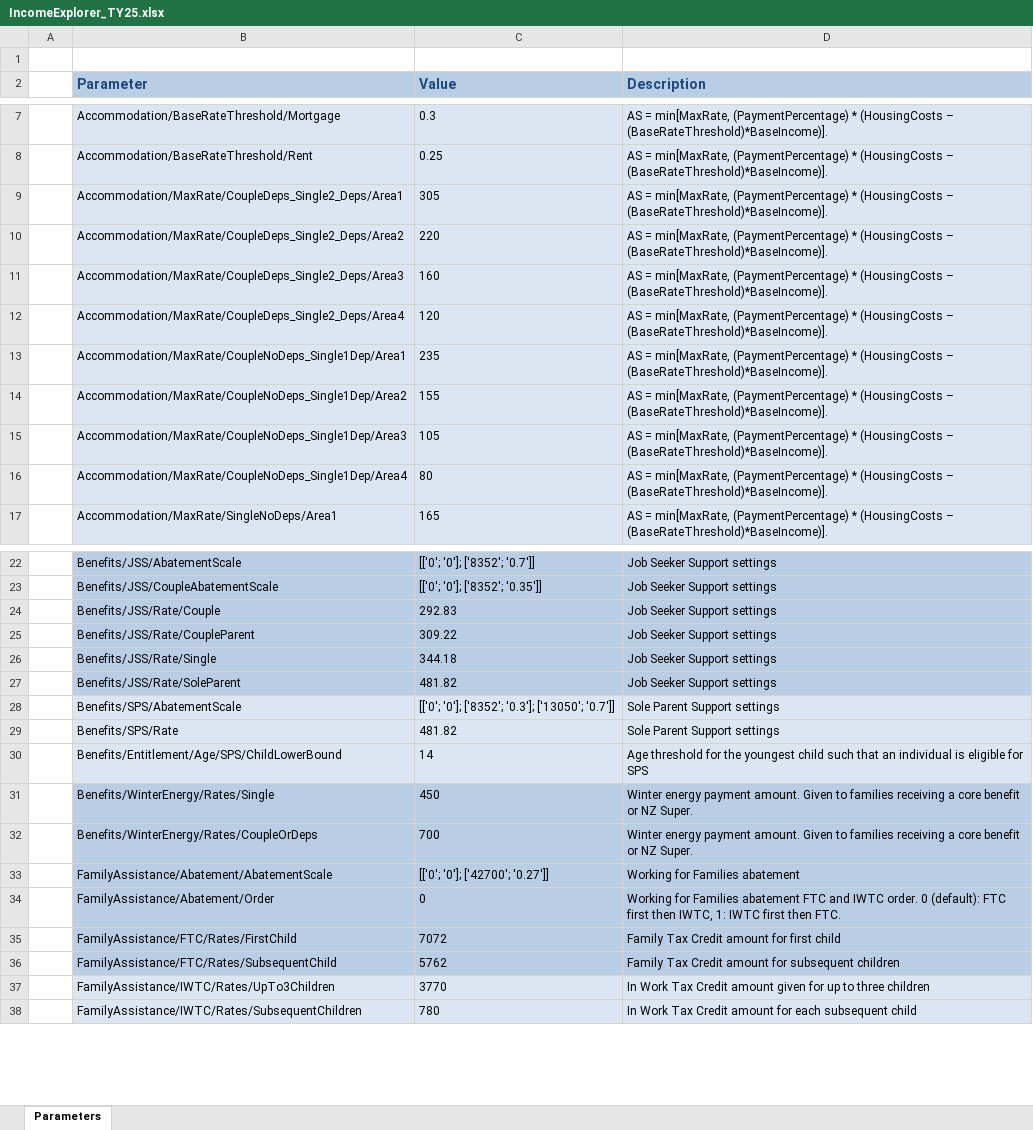
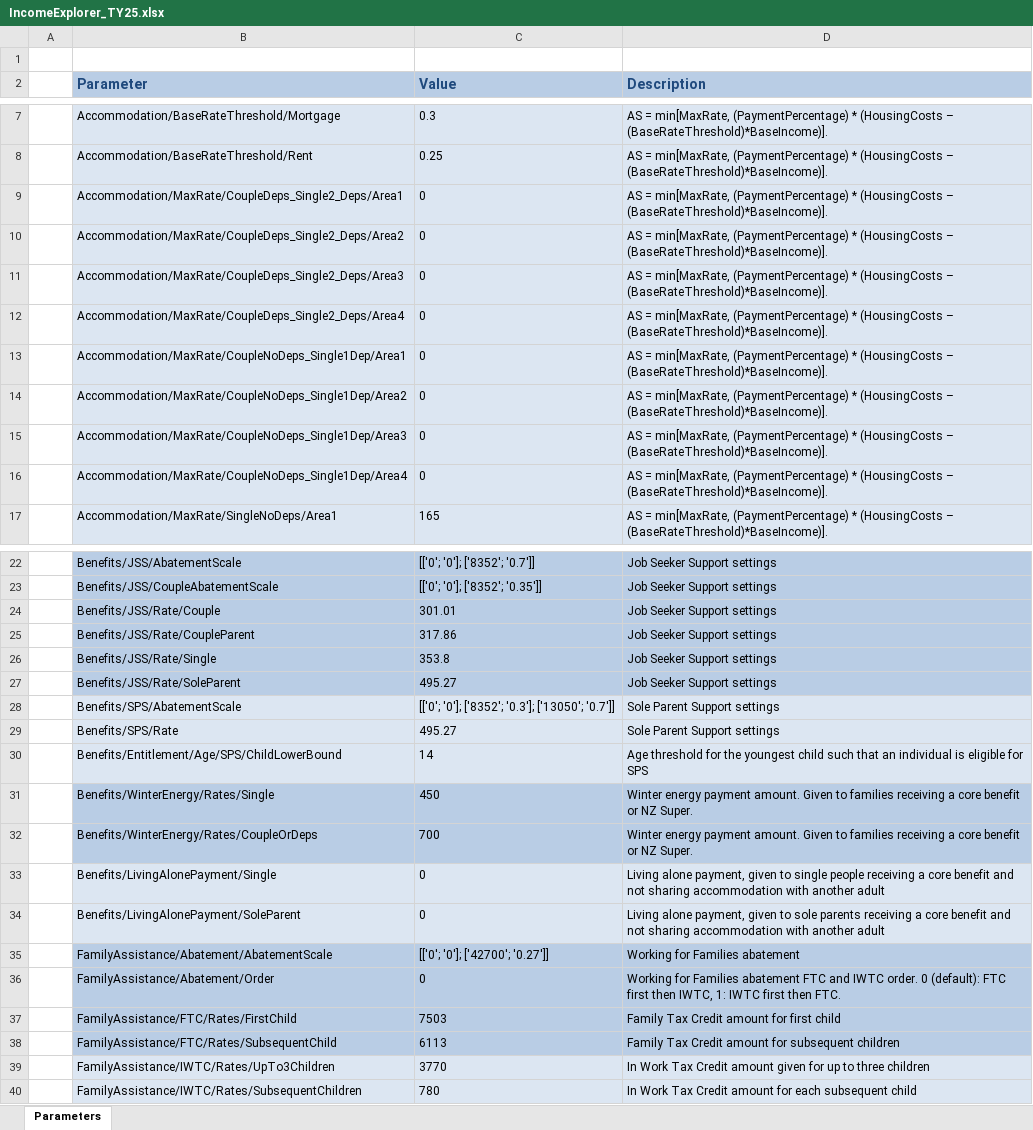
Before and after one commit to Treasury-Analytics-and-Insights/IncomeExplorer, an Excel workbook: inst/MFTC_calculator/App_Parameters/IncomeExplorer_TY25.xlsx, sheet Parameters, drawn as a sheet; only a part is shown, gaps mark what is left out; values as stored, in another font and other column widths than the file's, no borders; addresses are those after the commit; the diff covers the shown part only; the diff names each change by its address in the sheet, - before the commit and + after, or states it on an @@ line.

Commit message:
Update the parameters.

```diff
--- a/inst/MFTC_calculator/App_Parameters/IncomeExplorer_TY25.xlsx (sheet Parameters)
+++ b/inst/MFTC_calculator/App_Parameters/IncomeExplorer_TY25.xlsx (sheet Parameters)
-C9 (Value): 305
+C9 (Value): 0
-C10 (Value): 220
+C10 (Value): 0
-C11 (Value): 160
+C11 (Value): 0
-C12 (Value): 120
+C12 (Value): 0
-C13 (Value): 235
+C13 (Value): 0
-C14 (Value): 155
+C14 (Value): 0
-C15 (Value): 105
+C15 (Value): 0
-C16 (Value): 80
+C16 (Value): 0
-C24 (Value): 292.83
+C24 (Value): 301.01
-C25 (Value): 309.22
+C25 (Value): 317.86
-C26 (Value): 344.18
+C26 (Value): 353.8
-C27 (Value): 481.82
+C27 (Value): 495.27
-C29 (Value): 481.82
+C29 (Value): 495.27
+row 33:  | Benefits/LivingAlonePayment/Single | 0 | Living alone payment, given to single people receiving a core benefit and not sharing accommodation with another adult
+row 34:  | Benefits/LivingAlonePayment/SoleParent | 0 | Living alone payment, given to sole parents receiving a core benefit and not sharing accommodation with another adult
-C37 (Value): 7072
+C37 (Value): 7503
-C38 (Value): 5762
+C38 (Value): 6113
```
Also changed, not shown: 3 added rows and 5 edited cells elsewhere in this sheet, inst/MFTC_calculator/App_Parameters/IncomeExplorer_TY14.xlsx, inst/MFTC_calculator/App_Parameters/IncomeExplorer_TY15.xlsx, 11 other files.
